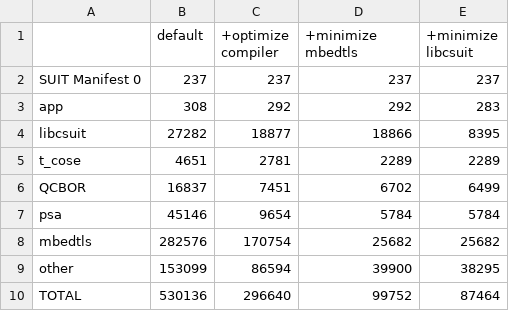
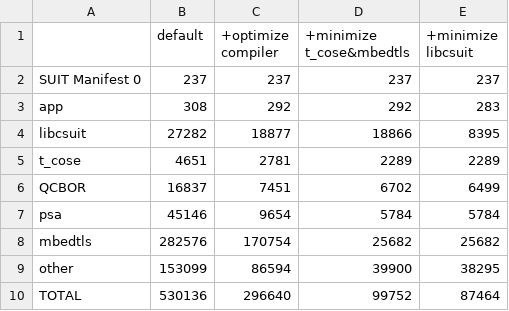
Before and after one commit to kentakayama/libcsuit, a CSV file: misc/table_size_x86_64.csv, drawn as a sheet.

```diff
--- a/misc/table_size_x86_64.csv
+++ b/misc/table_size_x86_64.csv
@@ -1,2 +1,2 @@
-,default,+optimize compiler,+minimize mbedtls,+minimize libcsuit
+,default,+optimize compiler,+minimize t_cose&mbedtls,+minimize libcsuit
 SUIT Manifest 0,237,237,237,237
```
Also changed, not shown: 5 other files.
